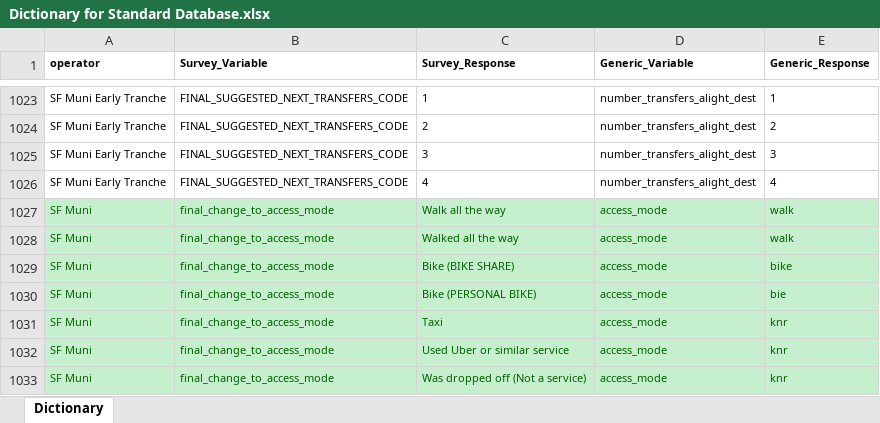
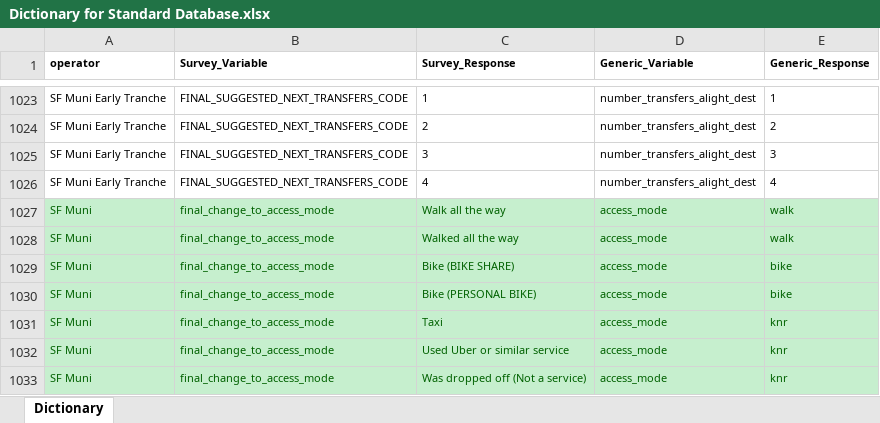
Before and after one commit to BayAreaMetro/transit-passenger-surveys, an Excel workbook: make-uniform/production/Dictionary for Standard Database.xlsx, sheet Dictionary, drawn as a sheet; only a part is shown, gaps mark what is left out; values as stored, in another font and other column widths than the file's, no borders; the diff names each change by its address in the sheet, - before the commit and + after, or states it on an @@ line.

Commit message:
Fixed bie to bike in Muni

```diff
--- a/make-uniform/production/Dictionary for Standard Database.xlsx (sheet Dictionary)
+++ b/make-uniform/production/Dictionary for Standard Database.xlsx (sheet Dictionary)
-E1030 (Generic_Response): bie
+E1030 (Generic_Response): bike
```
Also changed, not shown: 1 other file.
